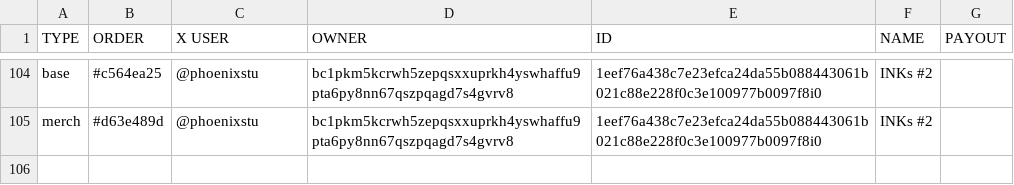
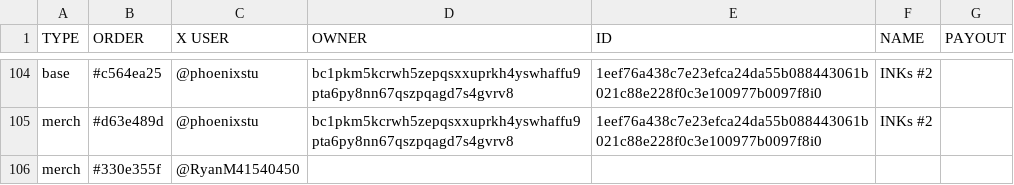
Before and after one commit to Inksonchain/INKs-onchain, a CSV file: data/INKS.csv, drawn as a sheet; only a part is shown, gaps mark what is left out; the diff names each change by its address in the sheet, - before the commit and + after, or states it on an @@ line.

```diff
--- a/data/INKS.csv
+++ b/data/INKS.csv
+row 106: merch | #330e355f | @RyanM41540450
```
